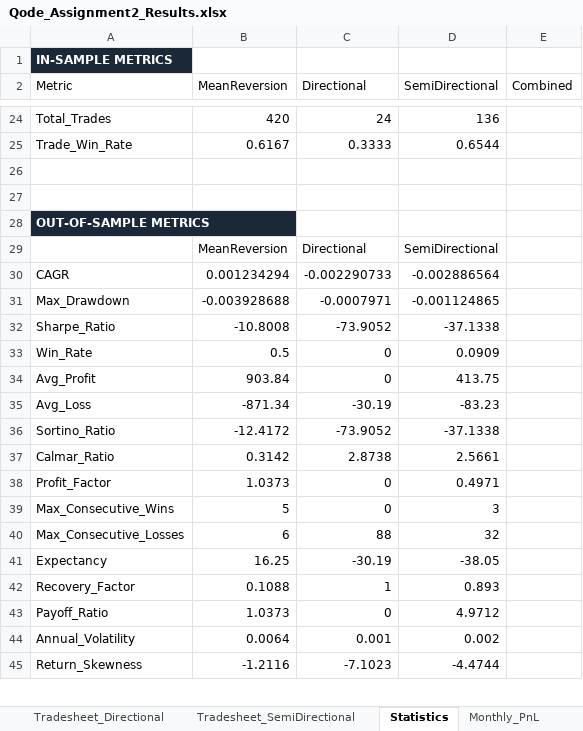
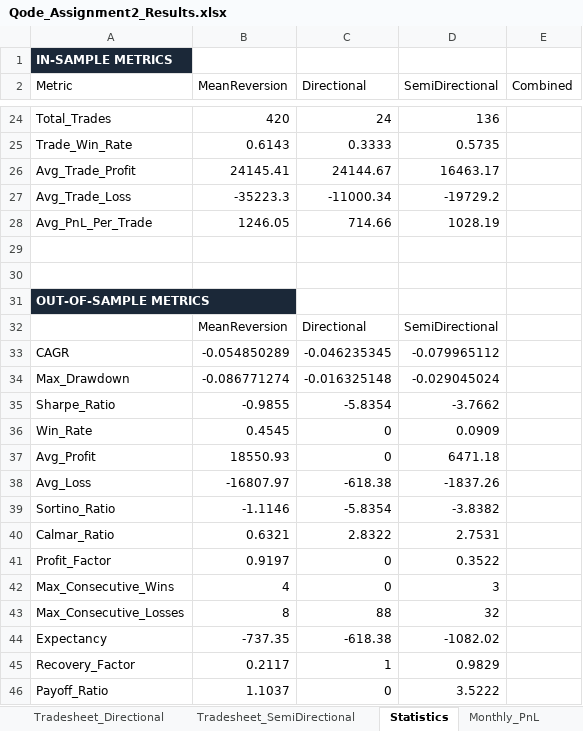
Before and after one commit to VinayJogani14/Nifty-Options-Backtest, an Excel workbook: output/Qode_Assignment2_Results.xlsx, sheet Statistics, drawn as a sheet; only a part is shown, gaps mark what is left out; values as stored, in another font and other column widths than the file's, no borders; removed rows and columns are numbered as before the commit, all else as after; the diff covers the shown part only; the diff names each change by its address in the sheet, - before the commit and + after, or states it on an @@ line.

```diff
--- a/output/Qode_Assignment2_Results.xlsx (sheet Statistics)
+++ b/output/Qode_Assignment2_Results.xlsx (sheet Statistics)
-B25 (MeanReversion): 0.6167
+B25 (MeanReversion): 0.6143
-D25 (SemiDirectional): 0.6544
+D25 (SemiDirectional): 0.5735
+row 26: Avg_Trade_Profit | 24145.41 | 24144.67 | 16463.17
+row 27: Avg_Trade_Loss | -35223.3 | -11000.34 | -19729.2
+row 28: Avg_PnL_Per_Trade | 1246.05 | 714.66 | 1028.19
-row 30: CAGR | 0.001234294 | -0.002290733 | -0.002886564
-row 31: Max_Drawdown | -0.003928688 | -0.0007971 | -0.001124865
-row 32: Sharpe_Ratio | -10.8008 | -73.9052 | -37.1338
+row 33: CAGR | -0.054850289 | -0.046235345 | -0.079965112
+row 34: Max_Drawdown | -0.086771274 | -0.016325148 | -0.029045024
+row 35: Sharpe_Ratio | -0.9855 | -5.8354 | -3.7662
-B36 (MeanReversion): 0.5
+B36 (MeanReversion): 0.4545
-B37 (MeanReversion): 903.84
+B37 (MeanReversion): 18550.93
-D37 (SemiDirectional): 413.75
+D37 (SemiDirectional): 6471.18
-row 35: Avg_Loss | -871.34 | -30.19 | -83.23
-row 36: Sortino_Ratio | -12.4172 | -73.9052 | -37.1338
-row 37: Calmar_Ratio | 0.3142 | 2.8738 | 2.5661
+row 38: Avg_Loss | -16807.97 | -618.38 | -1837.26
+row 39: Sortino_Ratio | -1.1146 | -5.8354 | -3.8382
+row 40: Calmar_Ratio | 0.6321 | 2.8322 | 2.7531
-B41 (MeanReversion): 1.0373
+B41 (MeanReversion): 0.9197
-D41 (SemiDirectional): 0.4971
+D41 (SemiDirectional): 0.3522
-B42 (MeanReversion): 5
+B42 (MeanReversion): 4
-B43 (MeanReversion): 6
+B43 (MeanReversion): 8
-row 41: Expectancy | 16.25 | -30.19 | -38.05
+row 44: Expectancy | -737.35 | -618.38 | -1082.02
-B45 (MeanReversion): 0.1088
+B45 (MeanReversion): 0.2117
-D45 (SemiDirectional): 0.893
+D45 (SemiDirectional): 0.9829
-B46 (MeanReversion): 1.0373
+B46 (MeanReversion): 1.1037
-D46 (SemiDirectional): 4.9712
+D46 (SemiDirectional): 3.5222
-row 44: Annual_Volatility | 0.0064 | 0.001 | 0.002
-row 45: Return_Skewness | -1.2116 | -7.1023 | -4.4744
```
Also changed, not shown: 26 added rows, 21 removed rows and 4 edited cells elsewhere in this sheet, sheet Tradesheet_MeanReversion, sheet Tradesheet_SemiDirectional, sheet Equity_Curves, sheet Tradesheet_Directional, sheet Monthly_PnL, sheet Portfolio_Allocation, 16 other files.
